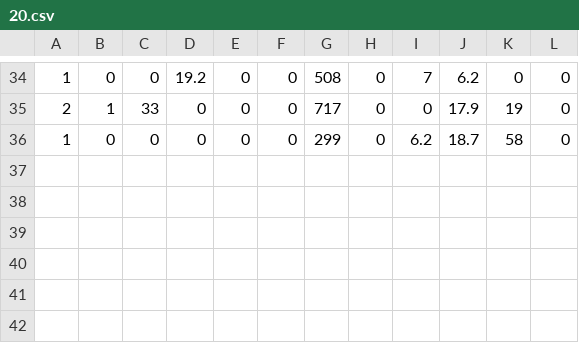
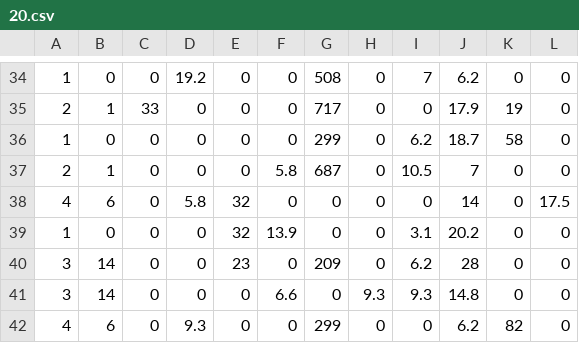
Before and after one commit to xingbpshen/artifact-impact, a CSV file: Data/combined/20.csv, drawn as a sheet; only a part is shown, gaps mark what is left out.

```diff
--- a/Data/combined/20.csv
+++ b/Data/combined/20.csv
@@ -36 +36,7 @@
 1,0,0,0,0,0,299,0,6.2,18.7,58,0,
+2,1,0,0,0,5.8,687,0,10.5,7,0,0,
+4,6,0,5.8,32,0,0,0,0,14,0,17.5,
+1,0,0,0,32,13.9,0,0,3.1,20.2,0,0,
+3,14,0,0,23,0,209,0,6.2,28,0,0,
+3,14,0,0,0,6.6,0,9.3,9.3,14.8,0,0,
+4,6,0,9.3,0,0,299,0,0,6.2,82,0,
```
Also changed, not shown: Data/combined/0.csv, Data/training/0.csv, 7 other files.
